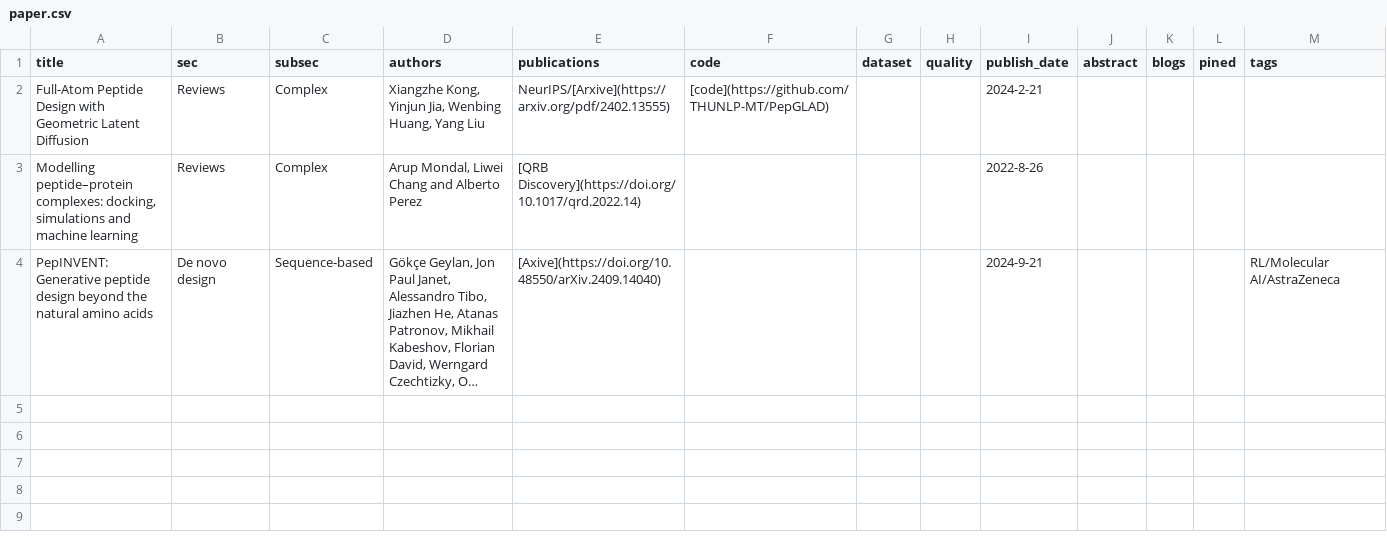
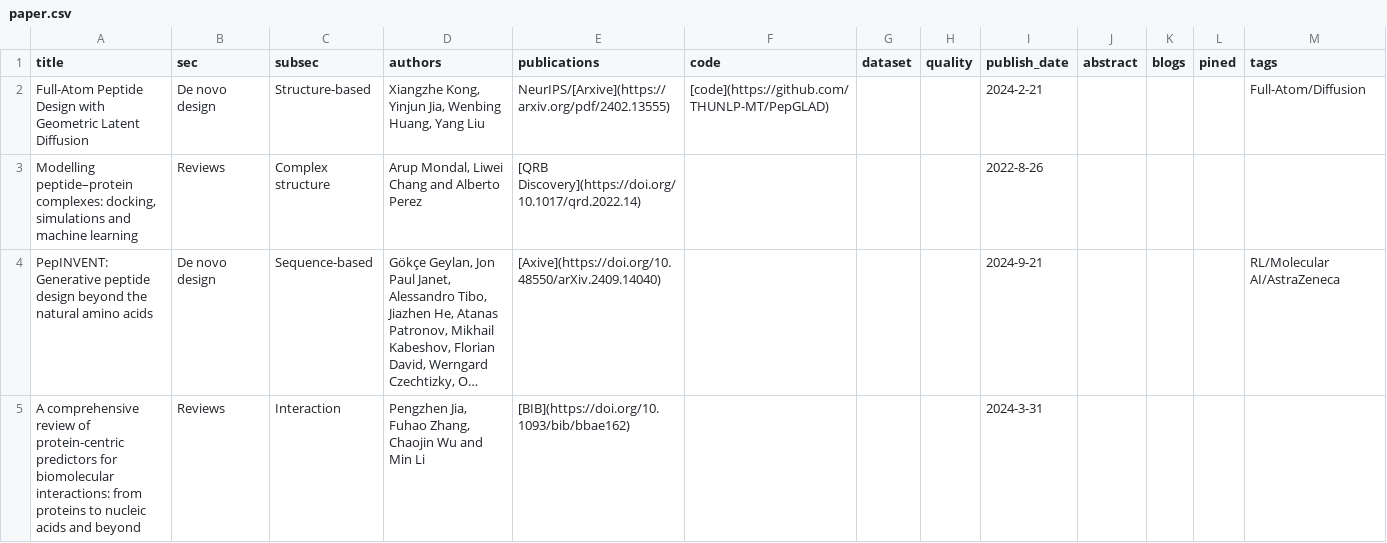
Before and after one commit to zhaisilong/awesome-peptide, a CSV file: data/paper.csv, drawn as a sheet; long unchanged cells end in …; the diff names each change by its address in the sheet, - before the commit and + after, or states it on an @@ line.

```diff
--- a/data/paper.csv
+++ b/data/paper.csv
-B2 (sec): Reviews
+B2 (sec): De novo design
-C2 (subsec): Complex
+C2 (subsec): Structure-based
-M2 (tags): (empty)
+M2 (tags): Full-Atom/Diffusion
-C3 (subsec): Complex
+C3 (subsec): Complex structure
+row 5: A comprehensive review of protein-centric predictors for biomolecular interactions: from proteins to nucleic acids and beyond | Reviews | Interaction | Pengzhen Jia, Fuhao Zhang, Chaojin Wu and Min Li | [BIB](https://doi.org/10.1093/bib/bbae162) |  |  |  | 2024-3-31
```
Also changed, not shown: 2 other files.
